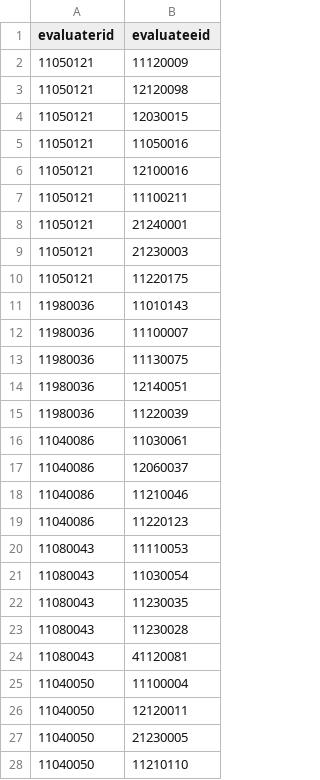
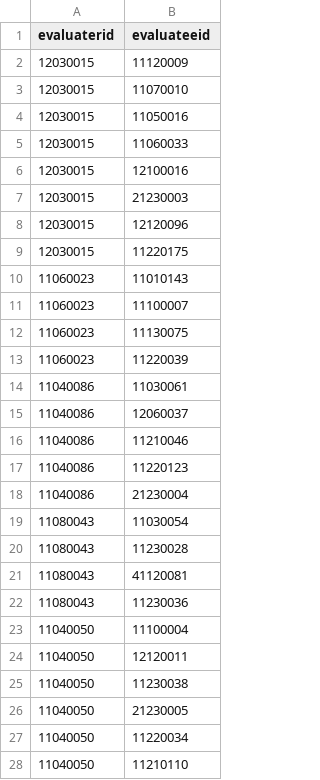
Before and after one commit to SoohanMoon/evaluation, a CSV file: 평가자(팀장)_대리이상.csv, drawn as a sheet; only a part is shown; the diff covers the shown part only.

```diff
--- a/평가자(팀장)_대리이상.csv
+++ b/평가자(팀장)_대리이상.csv
@@ -1,16 +1,14 @@
 evaluaterid,evaluateeid
-11050121,11120009
-11050121,12120098
-11050121,12030015
-11050121,11050016
-11050121,12100016
-11050121,11100211
-11050121,21240001
-11050121,21230003
-11050121,11220175
-11980036,11010143
-11980036,11100007
-11980036,11130075
-11980036,12140051
-11980036,11220039
+12030015,11120009
+12030015,11070010
+12030015,11050016
+12030015,11060033
+12030015,12100016
+12030015,21230003
+12030015,12120096
+12030015,11220175
+11060023,11010143
+11060023,11100007
+11060023,11130075
+11060023,11220039
 11040086,11030061
@@ -19,10 +17,12 @@ evaluaterid,evaluateeid
 11040086,11220123
-11080043,11110053
+11040086,21230004
 11080043,11030054
-11080043,11230035
 11080043,11230028
 11080043,41120081
+11080043,11230036
 11040050,11100004
 11040050,12120011
+11040050,11230038
 11040050,21230005
+11040050,11220034
 11040050,11210110
```
Also changed, not shown: 1 added row elsewhere in this file, backdata.csv, 평가자(임원)_팀원 관리직.csv, 7 other files.
